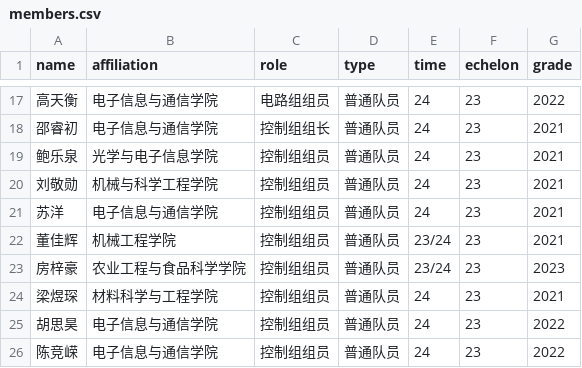
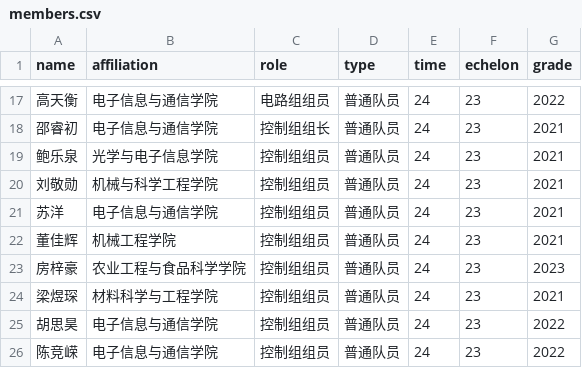
Before and after one commit to SDUTVINCI/SDUTVINCI_WEBSITE, a CSV file: _members/members.csv, drawn as a sheet; only a part is shown, gaps mark what is left out.

```diff
--- a/_members/members.csv
+++ b/_members/members.csv
@@ -21,4 +21,4 @@
 苏洋,电子信息与通信学院,控制组组员,普通队员,24,23,2021
-董佳辉,机械工程学院,控制组组员,普通队员,23/24,23,2021
-房梓豪,农业工程与食品科学学院,控制组组员,普通队员,23/24,23,2023
+董佳辉,机械工程学院,控制组组员,普通队员,24,23,2021
+房梓豪,农业工程与食品科学学院,控制组组员,普通队员,24,23,2023
 梁煜琛,材料科学与工程学院,控制组组员,普通队员,24,23,2021
```
Also changed, not shown: 1 other file.
